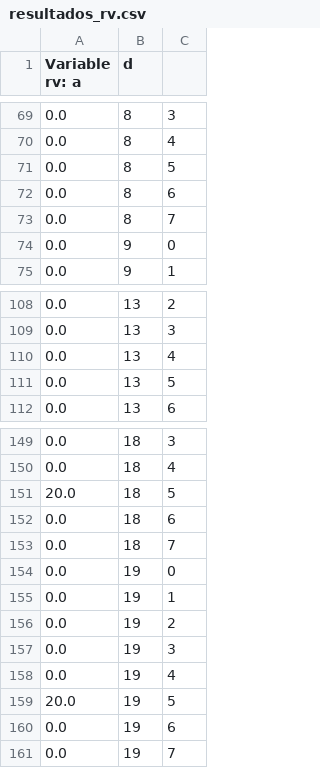
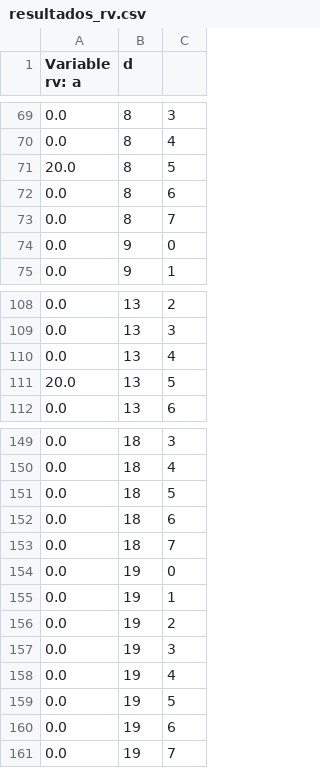
Before and after one commit to LukasGuthrie/Grupo-23, a CSV file: resultados/resultados_rv.csv, drawn as a sheet; only a part is shown, gaps mark what is left out; the diff covers the shown part only.

```diff
--- a/resultados/resultados_rv.csv
+++ b/resultados/resultados_rv.csv
@@ -70,3 +70,3 @@ Variable rv: a, d
 0.0, 8, 4
-0.0, 8, 5
+20.0, 8, 5
 0.0, 8, 6
@@ -110,3 +110,3 @@ Variable rv: a, d
 0.0, 13, 4
-0.0, 13, 5
+20.0, 13, 5
 0.0, 13, 6
@@ -150,3 +150,3 @@ Variable rv: a, d
 0.0, 18, 4
-20.0, 18, 5
+0.0, 18, 5
 0.0, 18, 6
@@ -158,3 +158,3 @@ Variable rv: a, d
 0.0, 19, 4
-20.0, 19, 5
+0.0, 19, 5
 0.0, 19, 6
```
Also changed, not shown: 6 edited cells elsewhere in this file, resultados/resultados_cv.csv, resultados/resultados_e.csv, 10 other files.
